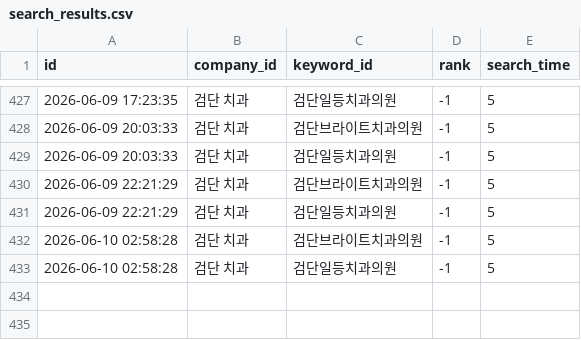
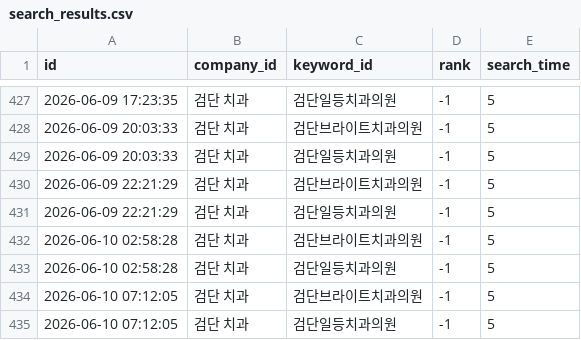
Before and after one commit to dseo1218-blip/naver-place-rank-tracker, a CSV file: data/search_results.csv, drawn as a sheet; only a part is shown, gaps mark what is left out; the diff names each change by its address in the sheet, - before the commit and + after, or states it on an @@ line.

```diff
--- a/data/search_results.csv
+++ b/data/search_results.csv
+row 434: 2026-06-10 07:12:05 | 검단 치과 | 검단브라이트치과의원 | -1 | 5
+row 435: 2026-06-10 07:12:05 | 검단 치과 | 검단일등치과의원 | -1 | 5
```
